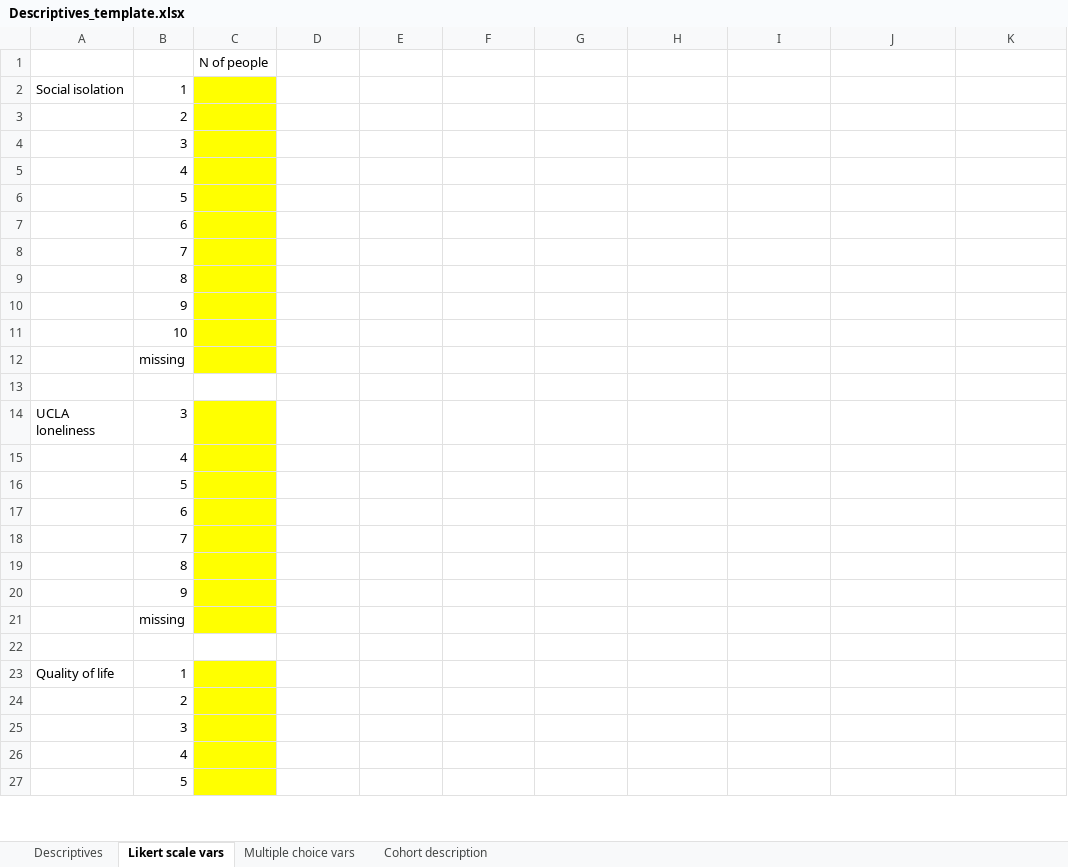
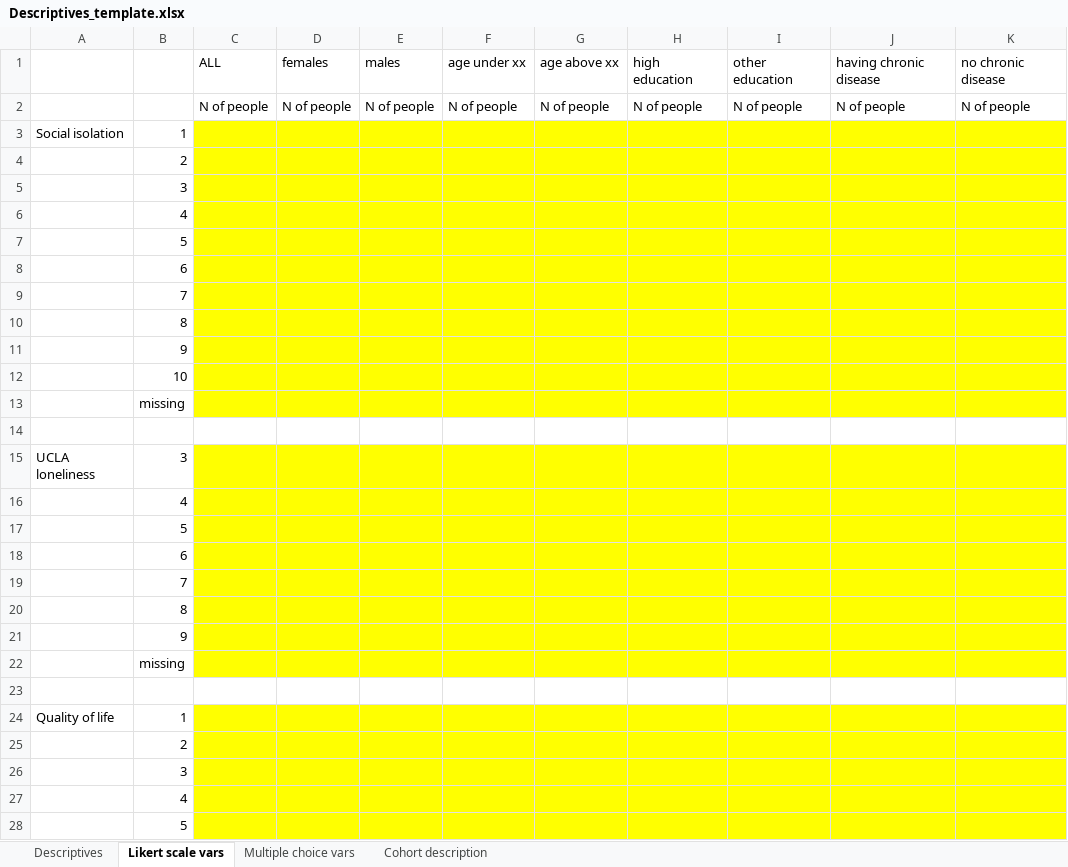
Before and after one commit to Tirgit/KU-COVID-19, an Excel workbook: Descriptives_template.xlsx, sheet Likert scale vars, drawn as a sheet; only a part is shown; values as stored, in another font and other column widths than the file's, no borders; removed rows and columns are numbered as before the commit, all else as after; the diff covers the shown part only; the diff names each change by its address in the sheet, - before the commit and + after, or states it on an @@ line.

Commit message:
updated descripives Excel

```diff
--- a/Descriptives_template.xlsx (sheet Likert scale vars)
+++ b/Descriptives_template.xlsx (sheet Likert scale vars)
-row 1:  |  | N of people
+row 1:  |  | ALL | females | males | age under xx | age above xx | high education | other education | having chronic disease | no chronic disease
+row 2:  |  | N of people | N of people | N of people | N of people | N of people | N of people | N of people | N of people | N of people
-D3:K13 fill: none
+D3:K13 fill: #FFFF00
-D15:K22 fill: none
+D15:K22 fill: #FFFF00
-D24:K28 fill: none
+D24:K28 fill: #FFFF00
```
Also changed, not shown: cell formats elsewhere in this sheet, sheet Multiple choice vars, sheet Descriptives, sheet Cohort description, 1 other file.
